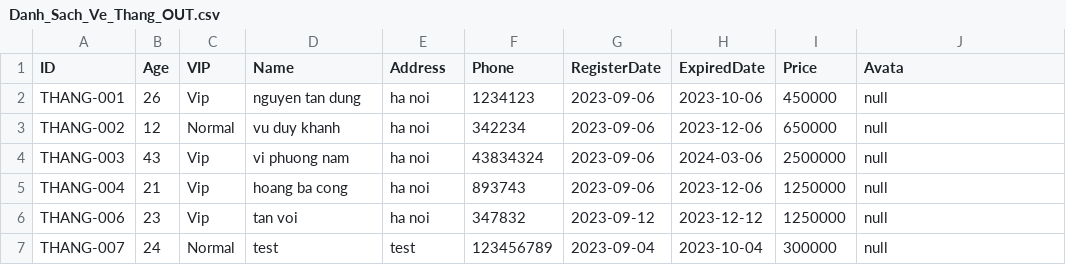
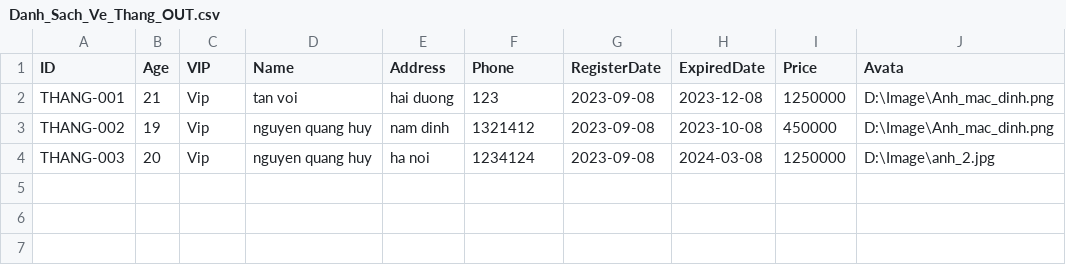
Before and after one commit to dungnguyen-kma/Java06_Team1_DoAn, a CSV file: Danh_Sach_Ve_Thang_OUT.csv, drawn as a sheet.

```diff
--- a/Danh_Sach_Ve_Thang_OUT.csv
+++ b/Danh_Sach_Ve_Thang_OUT.csv
@@ -1,7 +1,4 @@
 ID,Age,VIP,Name,Address,Phone,RegisterDate,ExpiredDate,Price,Avata
-THANG-001,26,Vip,nguyen tan dung,ha noi,1234123,2023-09-06,2023-10-06,450000,null
-THANG-002,12,Normal,vu duy khanh,ha noi,342234,2023-09-06,2023-12-06,650000,null
-THANG-003,43,Vip,vi phuong nam,ha noi,43834324,2023-09-06,2024-03-06,2500000,null
-THANG-004,21,Vip,hoang ba cong,ha noi,893743,2023-09-06,2023-12-06,1250000,null
-THANG-006,23,Vip,tan voi,ha noi,347832,2023-09-12,2023-12-12,1250000,null
-THANG-007,24,Normal,test,test,123456789,2023-09-04,2023-10-04,300000,null
+THANG-001,21,Vip,tan voi,hai duong,123,2023-09-08,2023-12-08,1250000,D:\Image\Anh_mac_dinh.png
+THANG-002,19,Vip,nguyen quang huy,nam dinh,1321412,2023-09-08,2023-10-08,450000,D:\Image\Anh_mac_dinh.png
+THANG-003,20,Vip,nguyen quang huy,ha noi,1234124,2023-09-08,2024-03-08,1250000,D:\Image\anh_2.jpg
```
Also changed, not shown: Danh_Sach_Ve_Ngay_OUT.csv, 28 other files.
